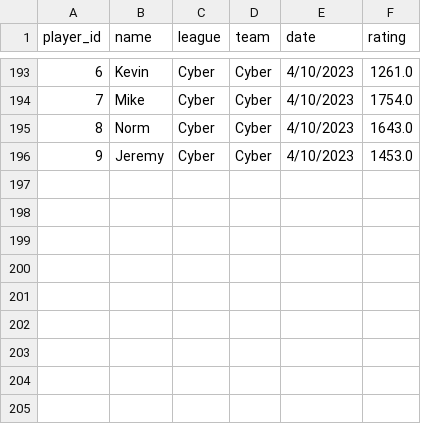
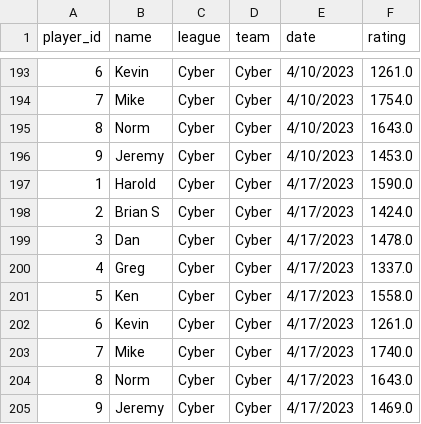
Before and after one commit to DMcDonough26/dart_elo, a CSV file: players.csv, drawn as a sheet; only a part is shown, gaps mark what is left out.

```diff
--- a/players.csv
+++ b/players.csv
@@ -196 +196,10 @@ player_id,name,league,team,date,rating
 9,Jeremy,Cyber,Cyber,4/10/2023,1453.0
+1,Harold,Cyber,Cyber,4/17/2023,1590.0
+2,Brian S,Cyber,Cyber,4/17/2023,1424.0
+3,Dan,Cyber,Cyber,4/17/2023,1478.0
+4,Greg,Cyber,Cyber,4/17/2023,1337.0
+5,Ken,Cyber,Cyber,4/17/2023,1558.0
+6,Kevin,Cyber,Cyber,4/17/2023,1261.0
+7,Mike,Cyber,Cyber,4/17/2023,1740.0
+8,Norm,Cyber,Cyber,4/17/2023,1643.0
+9,Jeremy,Cyber,Cyber,4/17/2023,1469.0
```
Also changed, not shown: matches.csv, players_backup.csv, 5 other files.
